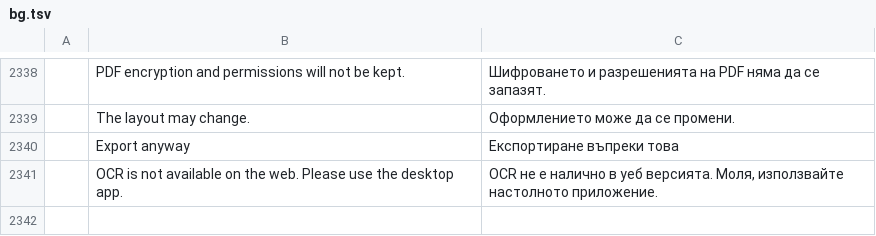
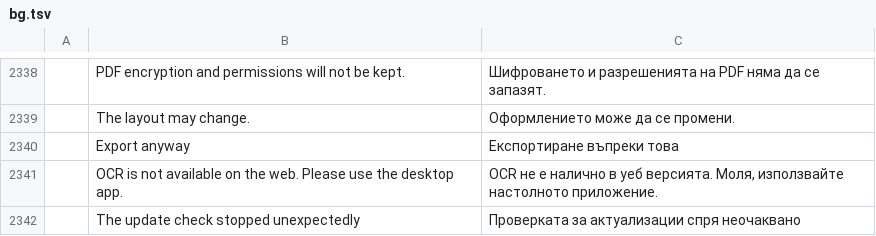
Before and after one commit to tuananhfr/pdfcraft, a TSV file: crates/ui-egui/src/i18n/bg.tsv, drawn as a sheet; only a part is shown, gaps mark what is left out; the diff names each change by its address in the sheet, - before the commit and + after, or states it on an @@ line.

```diff
--- a/crates/ui-egui/src/i18n/bg.tsv
+++ b/crates/ui-egui/src/i18n/bg.tsv
+row 2342:  | The update check stopped unexpectedly | Проверката за актуализации спря неочаквано
```
Also changed, not shown: crates/ui-egui/src/i18n/ar.tsv, crates/ui-egui/src/i18n/kk.tsv, 13 other files.
